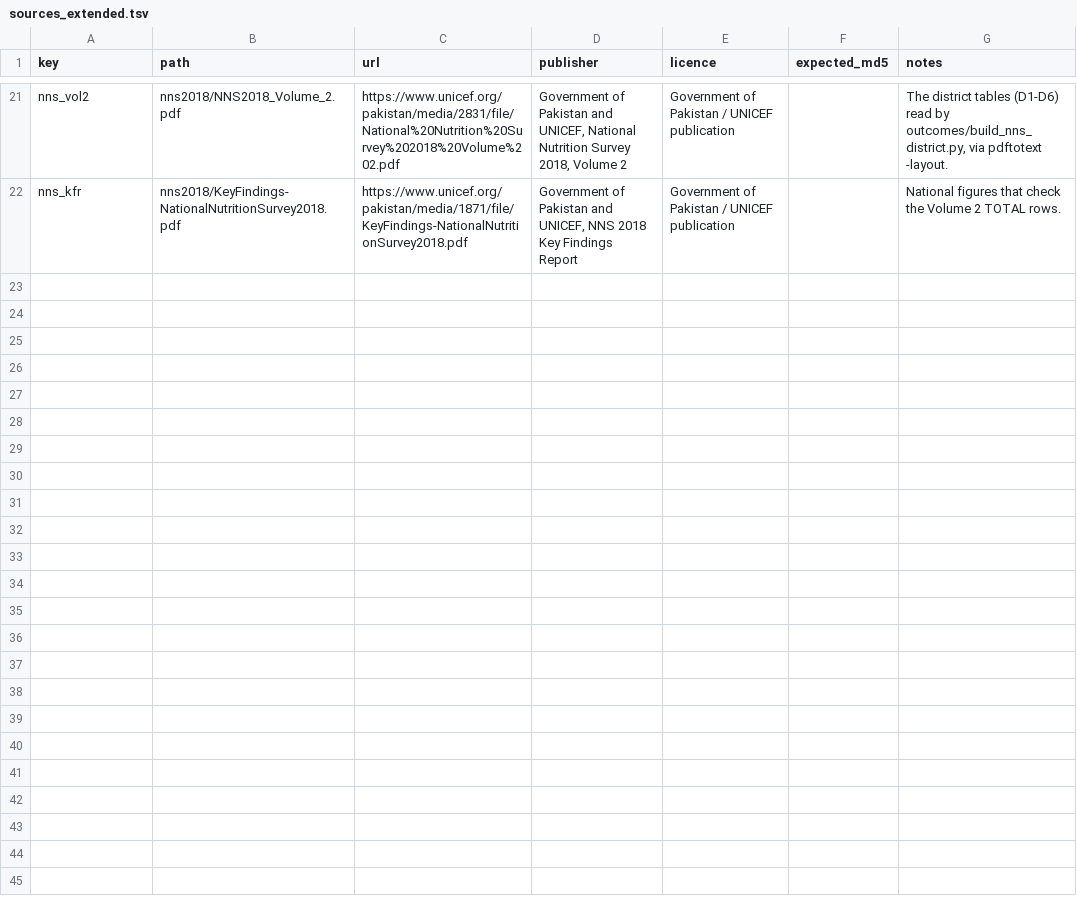
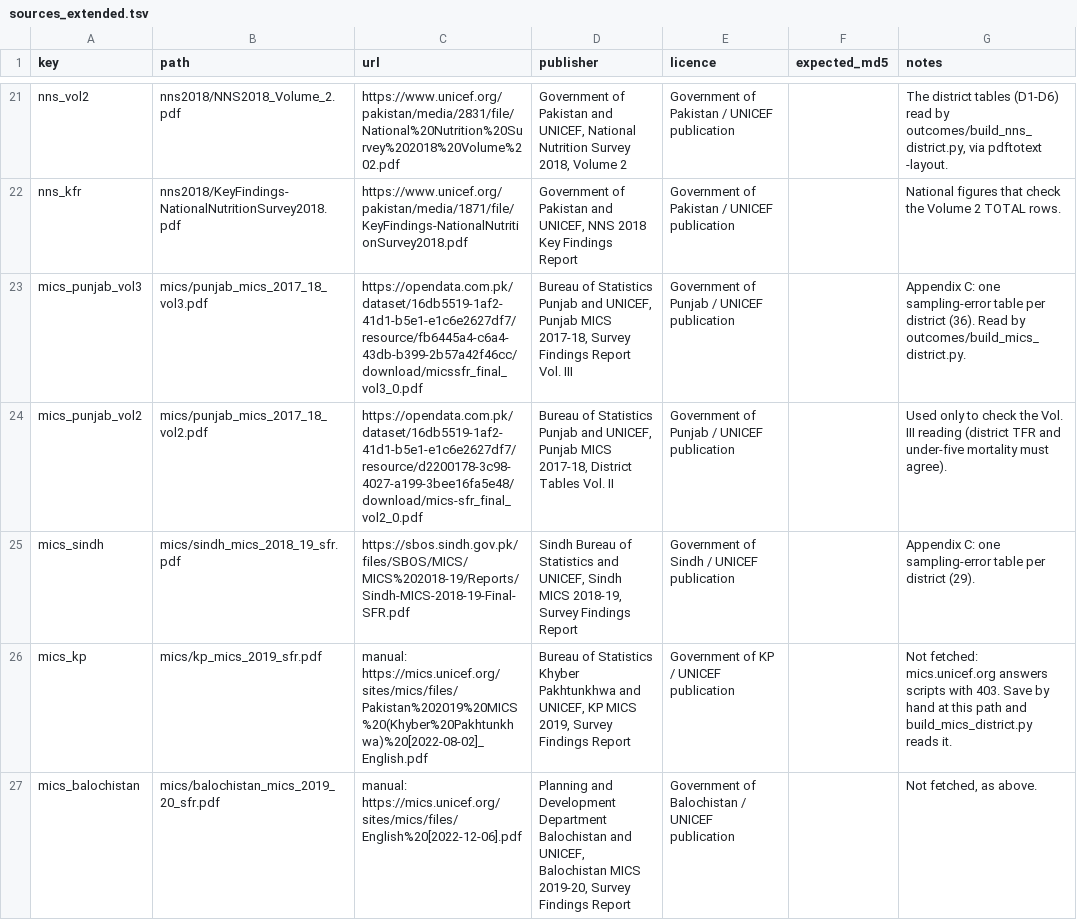
Before and after one commit to RaufNawaz/Sufi-Shrines, a TSV file: pipeline/gis/welfare/sources_extended.tsv, drawn as a sheet; only a part is shown, gaps mark what is left out; the diff names each change by its address in the sheet, - before the commit and + after, or states it on an @@ line.

Commit message:
data: district fertility, child mortality, learning and child protection from the provincial MICS 6
Every MICS 6 Survey Findings Report ends with a sampling-error table per
district: the headline indicators by MICS code, each with its value, standard
error and confidence interval. One reader takes them from whichever provincial
reports are present: Punjab 2017-18 (36 districts) and Sindh 2018-19 (29).
35 indicators, among them under-five, infant and neonatal mortality and the
total fertility rate (published with their standard errors, because district
mortality from a survey is imprecise - median SE 8.8 per 1,000), foundational
reading and numeracy at 7-14, birth registration, violent discipline, child
labour, child marriage, women's sense of safety, discrimination and young
people's life satisfaction. mics_district_long.csv keeps every value with its
SE, CI and unweighted n.

Punjab's report prints district TFR and under-five mortality twice (Vol. II
tables and Vol. III SE tables); the two readings agree for every district.
TFR tracks the census child-woman ratio (rho 0.78), child marriage the NNS
(0.76), reading skills census youth literacy (0.89). Under-five mortality
falls with female literacy within each province (Punjab -0.56, Sindh -0.44)
but not pooled: Punjab's district median is 72 per 1,000 and Sindh's 42.

The Khyber Pakhtunkhwa and Balochistan reports are on mics.unicef.org, which
refuses scripted downloads; saved by hand under the names in
sources_extended.tsv they are read with no code change.

```diff
--- a/pipeline/gis/welfare/sources_extended.tsv
+++ b/pipeline/gis/welfare/sources_extended.tsv
+row 23: mics_punjab_vol3 | mics/punjab_mics_2017_18_vol3.pdf | https://opendata.com.pk/dataset/16db5519-1af2-41d1-b5e1-e1c6e2627df7/resource/fb6445a4-c6a4-43db-b399-2b57a42f46cc/download/micssfr_final_vol3_0.pdf | Bureau of Statistics Punjab and UNICEF, Punjab MICS 2017-18, Survey Findings Report Vol. III | Government of Punjab / UNICEF publication |  | Appendix C: one sampling-error table per district (36). Read by outcomes/build_mics_district.py.
+row 24: mics_punjab_vol2 | mics/punjab_mics_2017_18_vol2.pdf | https://opendata.com.pk/dataset/16db5519-1af2-41d1-b5e1-e1c6e2627df7/resource/d2200178-3c98-4027-a199-3bee16fa5e48/download/mics-sfr_final_vol2_0.pdf | Bureau of Statistics Punjab and UNICEF, Punjab MICS 2017-18, District Tables Vol. II | Government of Punjab / UNICEF publication |  | Used only to check the Vol. III reading (district TFR and under-five mortality must agree).
+row 25: mics_sindh | mics/sindh_mics_2018_19_sfr.pdf | https://sbos.sindh.gov.pk/files/SBOS/MICS/MICS%202018-19/Reports/Sindh-MICS-2018-19-Final-SFR.pdf | Sindh Bureau of Statistics and UNICEF, Sindh MICS 2018-19, Survey Findings Report | Government of Sindh / UNICEF publication |  | Appendix C: one sampling-error table per district (29).
+row 26: mics_kp | mics/kp_mics_2019_sfr.pdf | manual: https://mics.unicef.org/sites/mics/files/Pakistan%202019%20MICS%20(Khyber%20Pakhtunkhwa)%20[2022-08-02]_English.pdf | Bureau of Statistics Khyber Pakhtunkhwa and UNICEF, KP MICS 2019, Survey Findings Report | Government of KP / UNICEF publication |  | Not fetched: mics.unicef.org answers scripts with 403. Save by hand at this path and build_mics_district.py reads it.
+row 27: mics_balochistan | mics/balochistan_mics_2019_20_sfr.pdf | manual: https://mics.unicef.org/sites/mics/files/English%20[2022-12-06].pdf | Planning and Development Department Balochistan and UNICEF, Balochistan MICS 2019-20, Survey Findings Report | Government of Balochistan / UNICEF publication |  | Not fetched, as above.
```
Also changed, not shown: pipeline/gis/atlas/indicator_catalog.tsv, pipeline/gis/welfare/fetched_extended.tsv, 11 other files.
